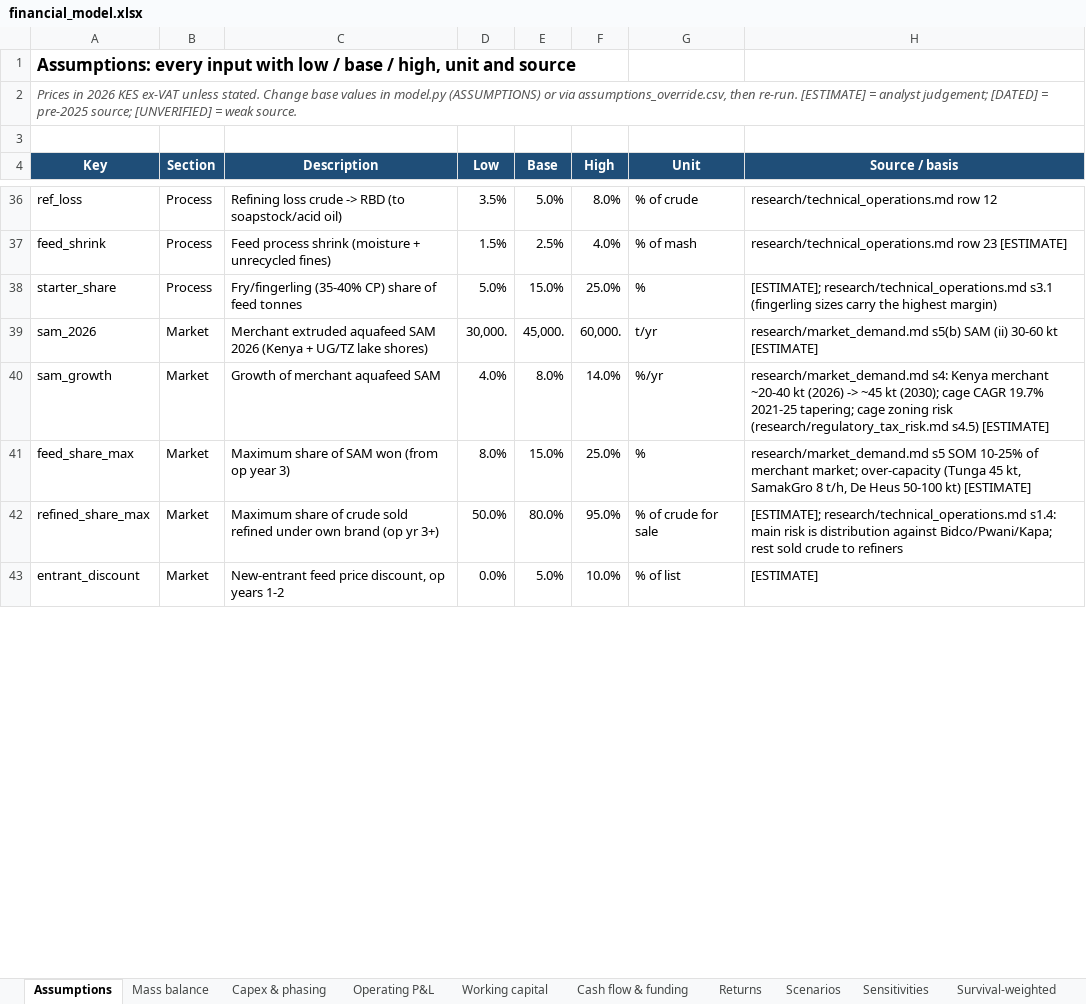
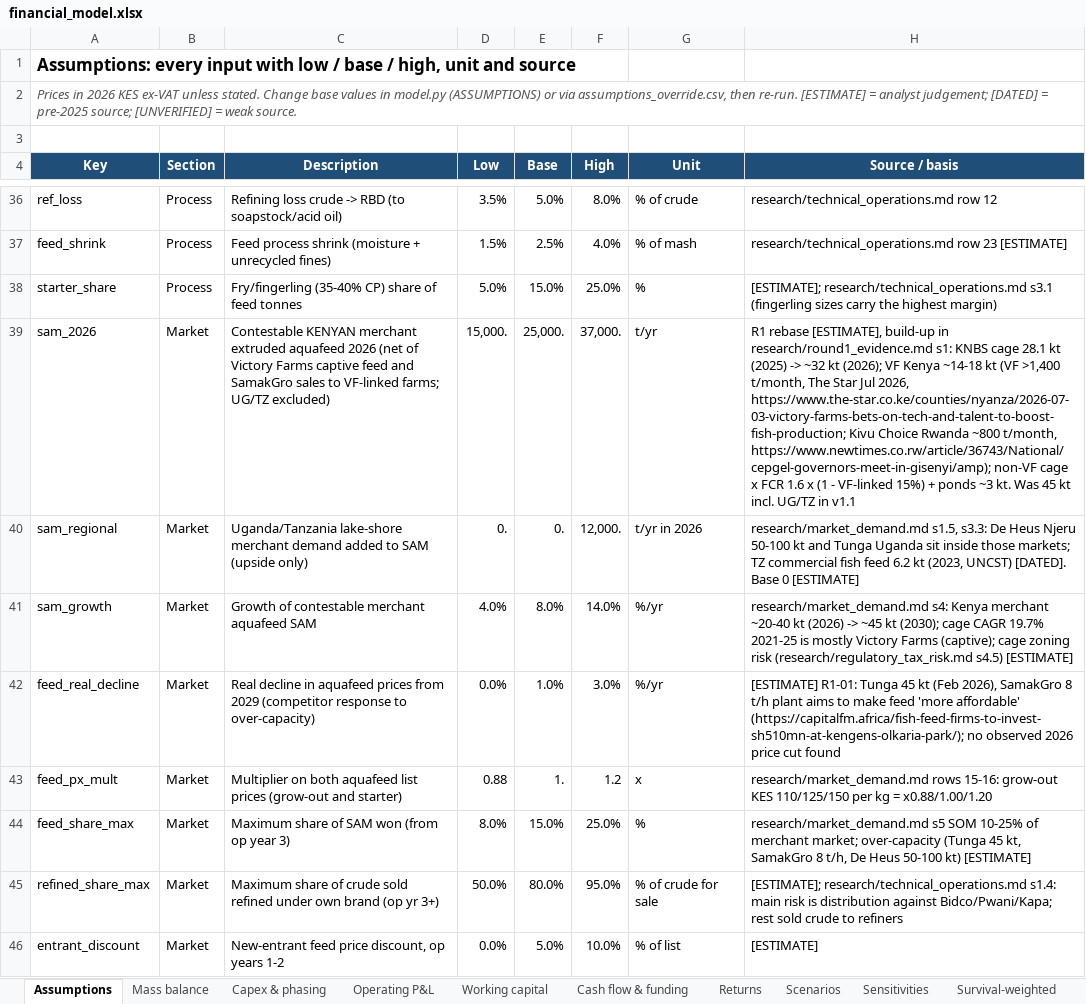
Before and after one commit to bkkirui/myproject, an Excel workbook: business_plans/Oilseed crushing and feed mill/model/financial_model.xlsx, sheet Assumptions, drawn as a sheet; only a part is shown, gaps mark what is left out; values as stored, in another font and other column widths than the file's, no borders; addresses are those after the commit; the diff covers the shown part only; the diff names each change by its address in the sheet, - before the commit and + after, or states it on an @@ line.

```diff
--- a/business_plans/Oilseed crushing and feed mill/model/financial_model.xlsx (sheet Assumptions)
+++ b/business_plans/Oilseed crushing and feed mill/model/financial_model.xlsx (sheet Assumptions)
-C39 (Description): Merchant extruded aquafeed SAM 2026 (Kenya + UG/TZ lake shores)
+C39 (Description): Contestable KENYAN merchant extruded aquafeed 2026 (net of Victory Farms captive feed and SamakGro sales to VF-linked farms; UG/TZ excluded)
-D39 (Low): 30,000.
+D39 (Low): 15,000.
-E39 (Base): 45,000.
+E39 (Base): 25,000.
-F39 (High): 60,000.
+F39 (High): 37,000.
-H39 (Source / basis): research/market_demand.md s5(b) SAM (ii) 30-60 kt [ESTIMATE]
+H39 (Source / basis): R1 rebase [ESTIMATE], build-up in research/round1_evidence.md s1: KNBS cage 28.1 kt (2025) -> ~32 kt (2026); VF Kenya ~14-18 kt (VF >1,400 t/month, The Star Jul 2026, https://www.the-star.co.ke/counties/nyanza/2026-07-03-victory-farms-bets-on-tech-and-talent-to-boost-fish-production; Kivu Choice Rwanda ~800 t/month, https://www.newtimes.co.rw/article/36743/National/cepgel-governors-meet-in-gisenyi/amp); non-VF cage x FCR 1.6 x (1 - VF-linked 15%) + ponds ~3 kt. Was 45 kt incl. UG/TZ in v1.1
+row 40: sam_regional | Market | Uganda/Tanzania lake-shore merchant demand added to SAM (upside only) | 0. | 0. | 12,000. | t/yr in 2026 | research/market_demand.md s1.5, s3.3: De Heus Njeru 50-100 kt and Tunga Uganda sit inside those markets; TZ commercial fish feed 6.2 kt (2023, UNCST) [DATED]. Base 0 [ESTIMATE]
-C41 (Description): Growth of merchant aquafeed SAM
+C41 (Description): Growth of contestable merchant aquafeed SAM
-H41 (Source / basis): …19.7% 2021-25 tapering; cage zoning…
+H41 (Source / basis): …19.7% 2021-25 is mostly Victory Farms (captive); cage zoning…
+row 42: feed_real_decline | Market | Real decline in aquafeed prices from 2029 (competitor response to over-capacity) | 0.0% | 1.0% | 3.0% | %/yr | [ESTIMATE] R1-01: Tunga 45 kt (Feb 2026), SamakGro 8 t/h plant aims to make feed 'more affordable' (https://capitalfm.africa/fish-feed-firms-to-invest-sh510mn-at-kengens-olkaria-park/); no observed 2026 price cut found
+row 43: feed_px_mult | Market | Multiplier on both aquafeed list prices (grow-out and starter) | 0.88 | 1. | 1.2 | x | research/market_demand.md rows 15-16: grow-out KES 110/125/150 per kg = x0.88/1.00/1.20
```
Also changed, not shown: 16 added rows and 16 edited cells elsewhere in this sheet, sheet Scenarios, sheet Sensitivities, sheet Operating P&L, sheet Mass balance, sheet Cash flow & funding, sheet Survival-weighted, 4 more sheets, other sheet tabs, 13 other files.
